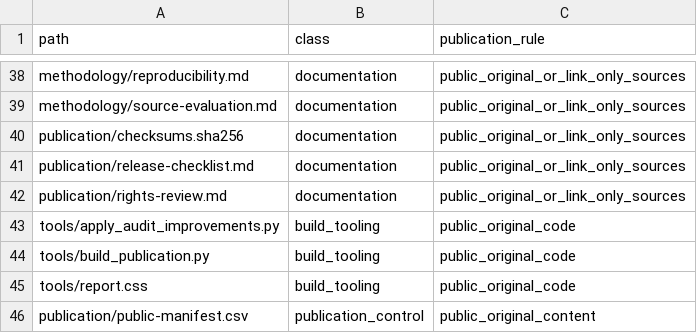
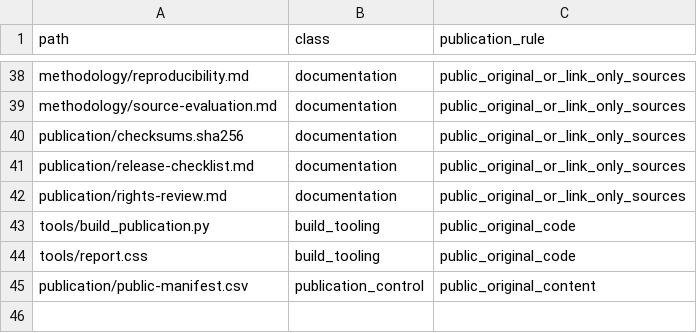
Before and after one commit to AtomCrtr/open-intelligence-casebook, a CSV file: publication/public-manifest.csv, drawn as a sheet; only a part is shown, gaps mark what is left out; the diff names each change by its address in the sheet, - before the commit and + after, or states it on an @@ line.

```diff
--- a/publication/public-manifest.csv
+++ b/publication/public-manifest.csv
-row 43: tools/apply_audit_improvements.py | build_tooling | public_original_code
```
Also changed, not shown: 15 other files.
